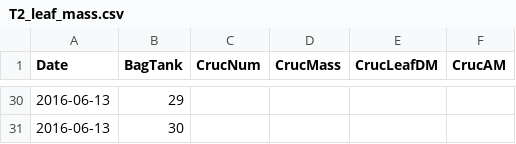
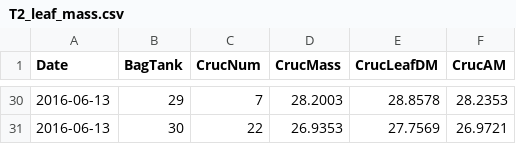
Before and after one commit to KennyPeanuts/crayfish_leaf_decom, a CSV file: lab_notebook/data/T2_leaf_mass.csv, drawn as a sheet; only a part is shown, gaps mark what is left out; the diff covers the shown part only.

Commit message:
entered T2 leaf masses

```diff
--- a/lab_notebook/data/T2_leaf_mass.csv
+++ b/lab_notebook/data/T2_leaf_mass.csv
@@ -30,2 +30,2 @@ Date ,BagTank ,CrucNum,CrucMass,CrucLeafDM,CrucAM
-2016-06-13,29,,,,
-2016-06-13,30,,,,
+2016-06-13,29,7,28.2003,28.8578,28.2353
+2016-06-13,30,22,26.9353,27.7569,26.9721
```
Also changed, not shown: 61 edited cells elsewhere in this file.
